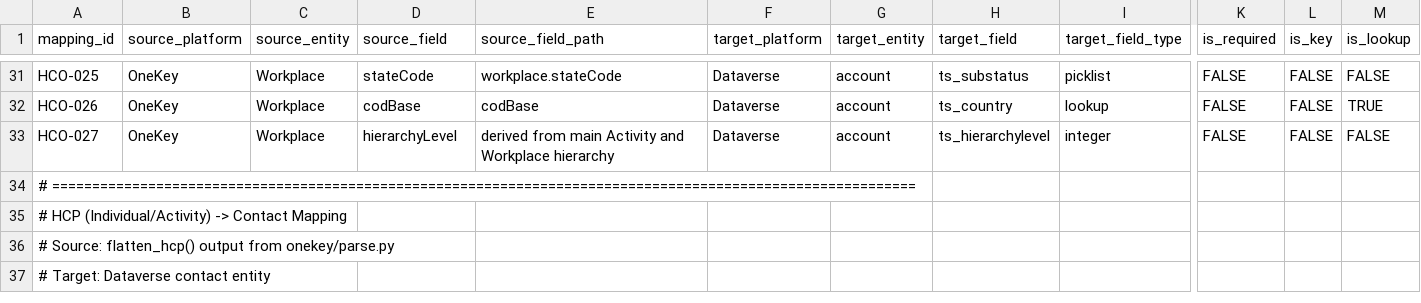
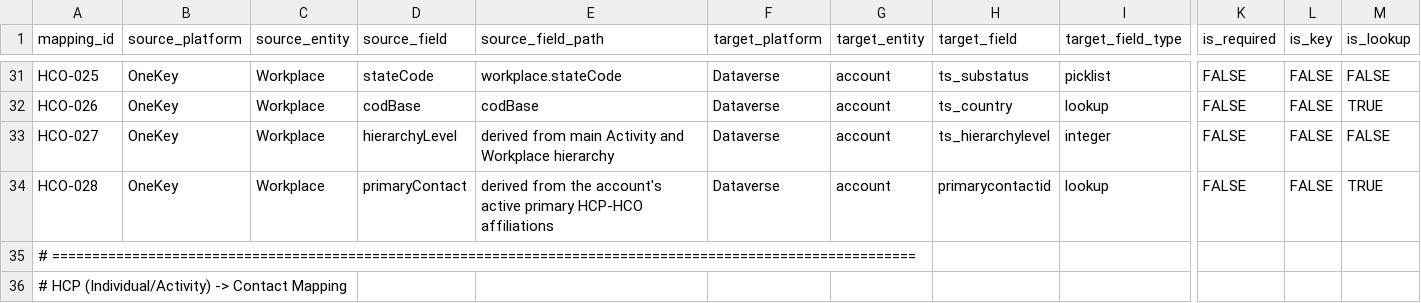
Before and after one commit to duncan-doan/onekey-paion-integration, a CSV file: config/entity_mapping.csv, drawn as a sheet; only a part is shown, gaps mark what is left out; the shorter side is filled out with more unchanged rows; rows hold the shown columns only; the diff names each change by its address in the sheet, - before the commit and + after, or states it on an @@ line.

Commit message:
Add logic to update primary contact field

```diff
--- a/config/entity_mapping.csv
+++ b/config/entity_mapping.csv
+row 34: HCO-028 | OneKey | Workplace | primaryContact | derived from the account's active primary HCP-HCO affiliations | Dataverse | account | primarycontactid | lookup | FALSE | FALSE | TRUE
```
Also changed, not shown: 5 other files.
